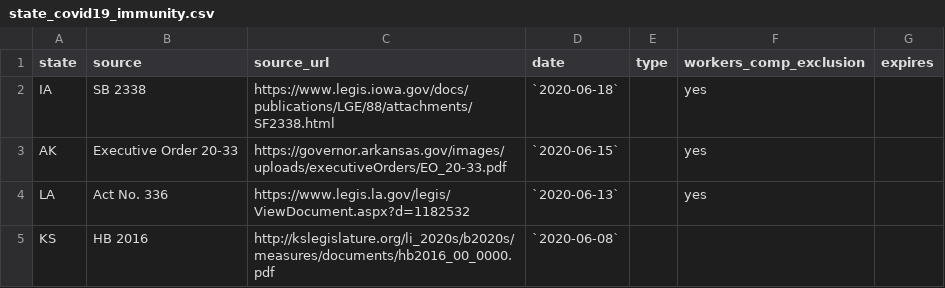
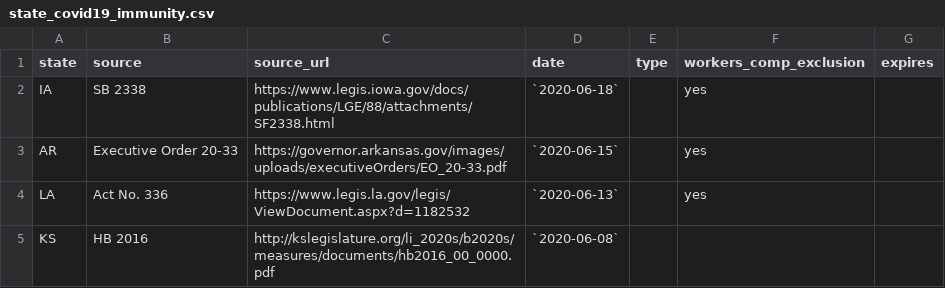
Before and after one commit to sachinspandya/worklawcovid19.book, a CSV file: data/state_covid19_immunity.csv, drawn as a sheet; only a part is shown.

Commit message:
stateab error fix AK -> AR

```diff
--- a/data/state_covid19_immunity.csv
+++ b/data/state_covid19_immunity.csv
@@ -2,3 +2,3 @@
 IA,SB 2338,https://www.legis.iowa.gov/docs/publications/LGE/88/attachments/SF2338.html,`2020-06-18`,,yes,
-AK,Executive Order 20-33 ,https://governor.arkansas.gov/images/uploads/executiveOrders/EO_20-33.pdf,`2020-06-15`,,yes,
+AR,Executive Order 20-33 ,https://governor.arkansas.gov/images/uploads/executiveOrders/EO_20-33.pdf,`2020-06-15`,,yes,
 LA,Act No. 336,https://www.legis.la.gov/legis/ViewDocument.aspx?d=1182532,`2020-06-13`,,yes,
```
